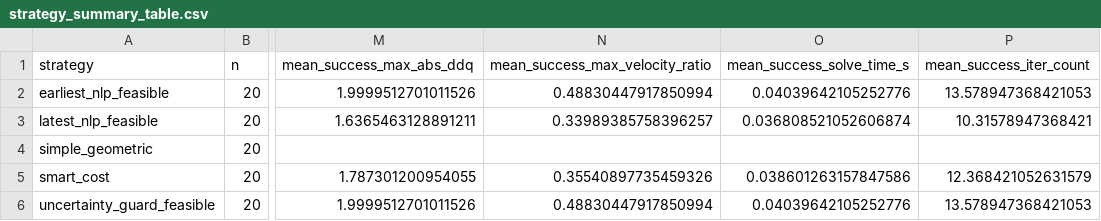
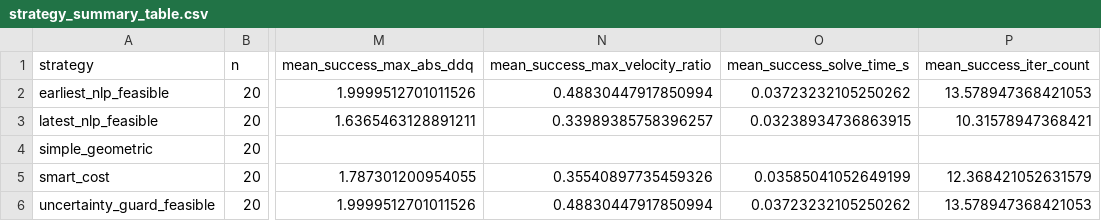
Before and after one commit to linenmin/Robotics_Enmin_Kaixi, a CSV file: Project/outputs/high_score/noise_downstream_3p0mm/strategy_summary_table.csv, drawn as a sheet; only a part is shown, gaps mark what is left out; the diff names each change by its address in the sheet, - before the commit and + after, or states it on an @@ line.

Commit message:
feat(project): finalize robotics report
Update the high-score robotics project report, regenerated evidence figures and benchmark outputs, refined the agent protocol and task plan, and remove obsolete report/visualization artifacts.

```diff
--- a/Project/outputs/high_score/noise_downstream_3p0mm/strategy_summary_table.csv
+++ b/Project/outputs/high_score/noise_downstream_3p0mm/strategy_summary_table.csv
-O2 (mean_success_solve_time_s): 0.04039642105252776
+O2 (mean_success_solve_time_s): 0.03723232105250262
-O3 (mean_success_solve_time_s): 0.036808521052606874
+O3 (mean_success_solve_time_s): 0.03238934736863915
-O5 (mean_success_solve_time_s): 0.038601263157847586
+O5 (mean_success_solve_time_s): 0.03585041052649199
-O6 (mean_success_solve_time_s): 0.04039642105252776
+O6 (mean_success_solve_time_s): 0.03723232105250262
```
Also changed, not shown: Project/outputs/high_score/noise_downstream_10p0mm/strategy_summary_table.csv, Project/outputs/high_score/noise_downstream_1p0mm/strategy_summary_table.csv, 49 other files.
